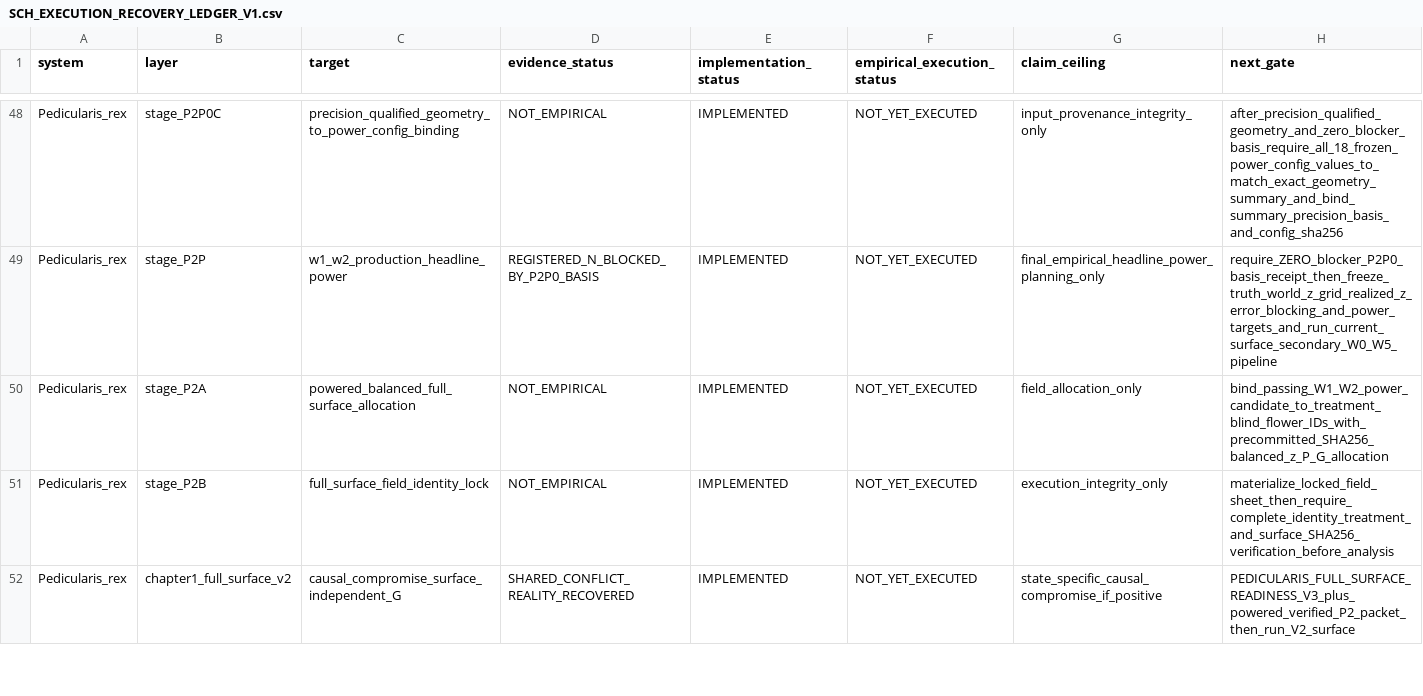
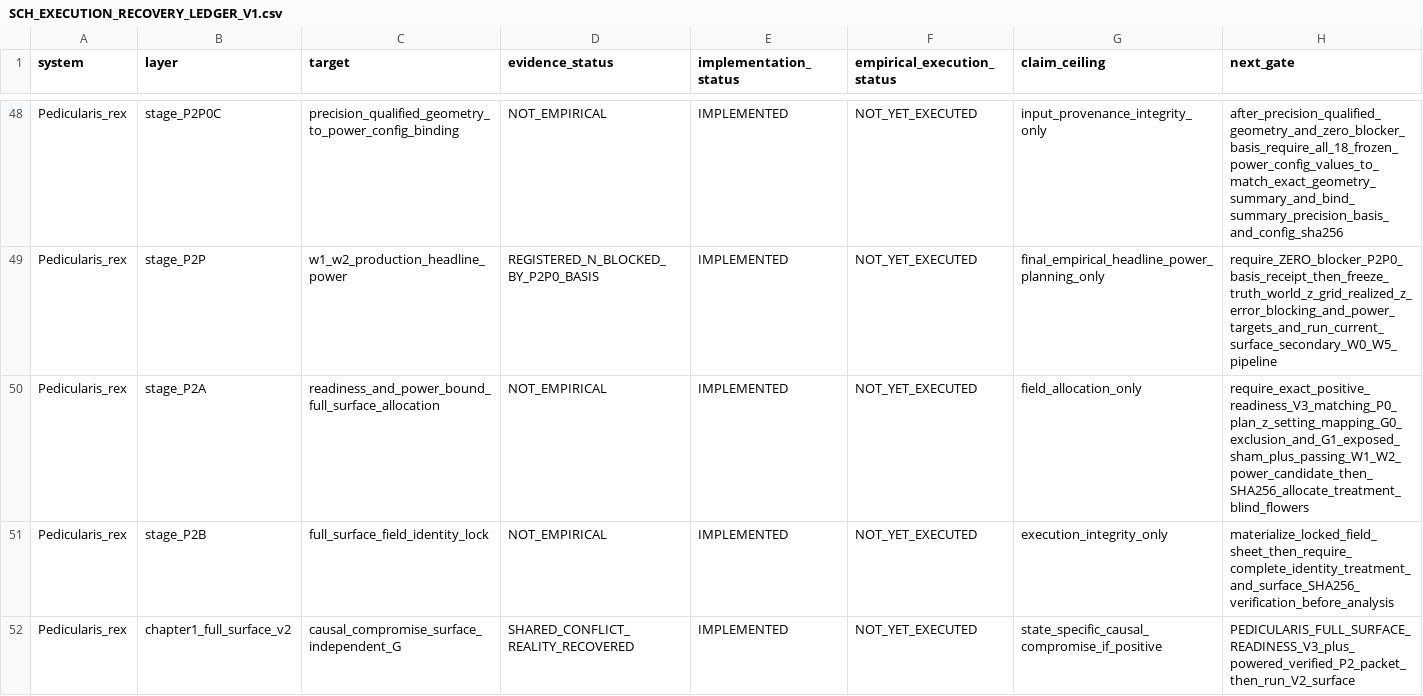
Before and after one commit to zuizui0223/sch, a CSV file: empirical/architecture/SCH_EXECUTION_RECOVERY_LEDGER_V1.csv, drawn as a sheet; only a part is shown, gaps mark what is left out.

Commit message:
Gate confirmatory P2 allocation on exact randomized readiness (#191)
* Carry validated exposed G sham method into receipt

* Carry both validated G method identities into readiness

* Require exact readiness before P2 field allocation

* Carry exact readiness fingerprint through P2 field packet

* Bind P2 analysis to exact readiness and both G methods

* Test readiness gate before P2 allocation

* Test readiness fingerprint survives P2 field handoff

* Test validated exposed G sham provenance

* Test G exposed-sham method in readiness

* Test exact readiness and both G methods in P2 analysis

* Update geometry readiness fixture with exposed G sham

* Match synthetic P2 readiness to both G method arms

* Fail closed if P2 allocation lacks readiness provenance

* Require readiness before P2 allocation in field protocol

* Expose readiness-gated P2 allocation in execution spine

* Gate P2 field allocation on exact readiness V3

* Register readiness-gated P2 field allocation

```diff
--- a/empirical/architecture/SCH_EXECUTION_RECOVERY_LEDGER_V1.csv
+++ b/empirical/architecture/SCH_EXECUTION_RECOVERY_LEDGER_V1.csv
@@ -49,3 +49,3 @@ Pedicularis_rex,stage_P2P0C,precision_qualified_geometry_to_power_config_binding
 Pedicularis_rex,stage_P2P,w1_w2_production_headline_power,REGISTERED_N_BLOCKED_BY_P2P0_BASIS,IMPLEMENTED,NOT_YET_EXECUTED,final_empirical_headline_power_planning_only,require_ZERO_blocker_P2P0_basis_receipt_then_freeze_truth_world_z_grid_realized_z_error_blocking_and_power_targets_and_run_current_surface_secondary_W0_W5_pipeline
-Pedicularis_rex,stage_P2A,powered_balanced_full_surface_allocation,NOT_EMPIRICAL,IMPLEMENTED,NOT_YET_EXECUTED,field_allocation_only,bind_passing_W1_W2_power_candidate_to_treatment_blind_flower_IDs_with_precommitted_SHA256_balanced_z_P_G_allocation
+Pedicularis_rex,stage_P2A,readiness_and_power_bound_full_surface_allocation,NOT_EMPIRICAL,IMPLEMENTED,NOT_YET_EXECUTED,field_allocation_only,require_exact_positive_readiness_V3_matching_P0_plan_z_setting_mapping_G0_exclusion_and_G1_exposed_sham_plus_passing_W1_W2_power_candidate_then_SHA256_allocate_treatment_blind_flowers
 Pedicularis_rex,stage_P2B,full_surface_field_identity_lock,NOT_EMPIRICAL,IMPLEMENTED,NOT_YET_EXECUTED,execution_integrity_only,materialize_locked_field_sheet_then_require_complete_identity_treatment_and_surface_SHA256_verification_before_analysis
```
Also changed, not shown: 15 other files.
